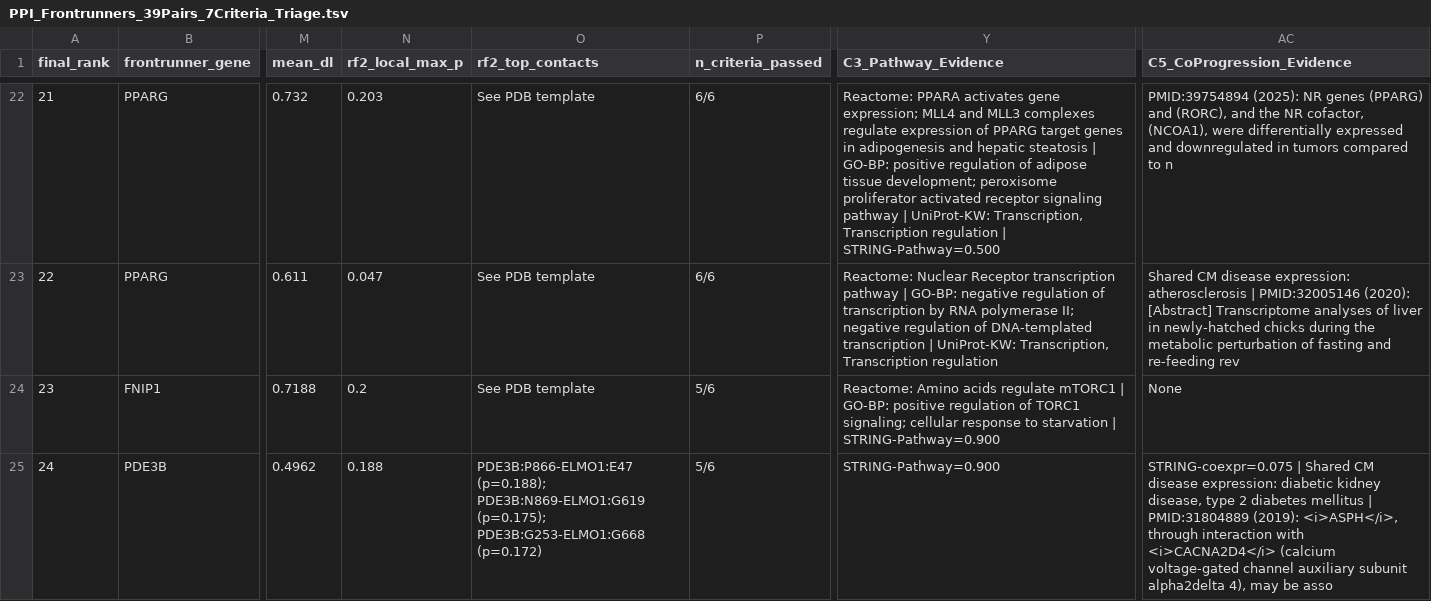
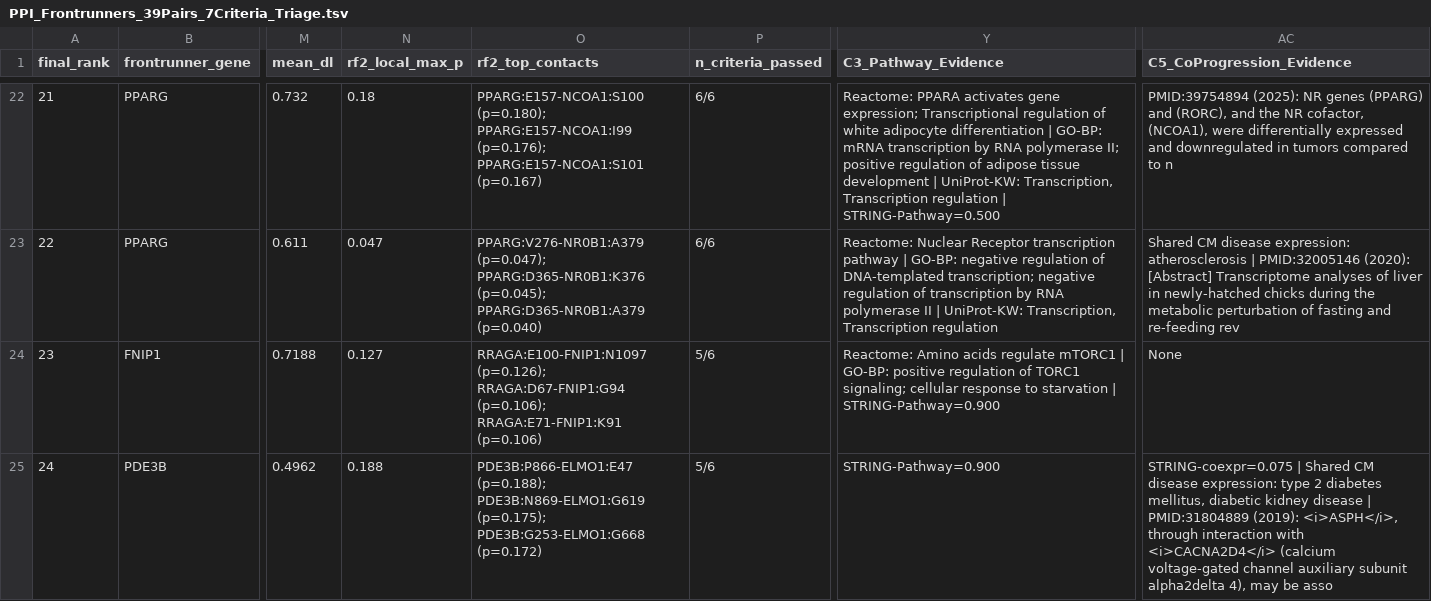
Before and after one commit to HitJay/druggability, a TSV file: reports/frontrunners_triage/PPI_Frontrunners_39Pairs_7Criteria_Triage.tsv, drawn as a sheet; only a part is shown, gaps mark what is left out; the diff covers the shown part only; the diff names each change by its address in the sheet, - before the commit and + after, or states it on an @@ line.

Commit message:
feat(reports): fix RF2-PPI canonical mask contact mapping, re-run 100-mutation TI FEP, and add 10B GRB14(1-115)-TNKS2(ARC3-4) N-term complex audit

```diff
--- a/reports/frontrunners_triage/PPI_Frontrunners_39Pairs_7Criteria_Triage.tsv
+++ b/reports/frontrunners_triage/PPI_Frontrunners_39Pairs_7Criteria_Triage.tsv
-N22 (rf2_local_max_p): 0.203
+N22 (rf2_local_max_p): 0.18
-O22 (rf2_top_contacts): See PDB template
+O22 (rf2_top_contacts): PPARG:E157-NCOA1:S100 (p=0.180); PPARG:E157-NCOA1:I99 (p=0.176); PPARG:E157-NCOA1:S101 (p=0.167)
-Y22 (C3_Pathway_Evidence): …gene expression; MLL4 and MLL3 complexes regulate expression of PPARG target genes in adipogenesis and hepatic steatosis | GO-BP: positive regulation of adipose tissue development; peroxisome proliferator activated receptor signaling pathway | UniProt-KW:…
+Y22 (C3_Pathway_Evidence): …gene expression; Transcriptional regulation of white adipocyte differentiation | GO-BP: mRNA transcription by RNA polymerase II; positive regulation of adipose tissue development | UniProt-KW:…
-O23 (rf2_top_contacts): See PDB template
+O23 (rf2_top_contacts): PPARG:V276-NR0B1:A379 (p=0.047); PPARG:D365-NR0B1:K376 (p=0.045); PPARG:D365-NR0B1:A379 (p=0.040)
-Y23 (C3_Pathway_Evidence): …regulation of transcription by RNA polymerase II; negative regulation of DNA-templated transcription | UniProt-KW:…
+Y23 (C3_Pathway_Evidence): …regulation of DNA-templated transcription; negative regulation of transcription by RNA polymerase II | UniProt-KW:…
-N24 (rf2_local_max_p): 0.2
+N24 (rf2_local_max_p): 0.127
-O24 (rf2_top_contacts): See PDB template
+O24 (rf2_top_contacts): RRAGA:E100-FNIP1:N1097 (p=0.126); RRAGA:D67-FNIP1:G94 (p=0.106); RRAGA:E71-FNIP1:K91 (p=0.106)
-AC25 (C5_CoProgression_Evidence): …disease expression: diabetic kidney disease, type 2 diabetes mellitus | PMID:31804889…
+AC25 (C5_CoProgression_Evidence): …disease expression: type 2 diabetes mellitus, diabetic kidney disease | PMID:31804889…
```
Also changed, not shown: 42 edited cells elsewhere in this file, 7 other files.
